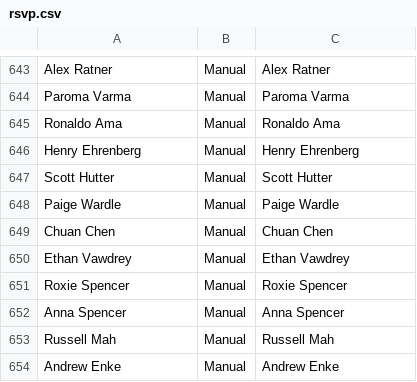
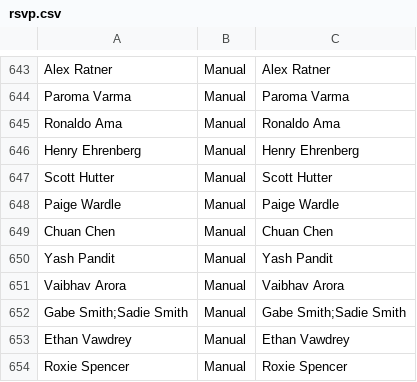
Before and after one commit to jspencer12/rebekahandjonathan.github.io, a CSV file: rsvp.csv, drawn as a sheet; only a part is shown, gaps mark what is left out; the shorter side is filled out with more unchanged rows; the diff names each change by its address in the sheet, - before the commit and + after, or states it on an @@ line.

Commit message:
Update RSVP

```diff
--- a/rsvp.csv
+++ b/rsvp.csv
+row 650: Yash Pandit | Manual | Yash Pandit
+row 651: Vaibhav Arora | Manual | Vaibhav Arora
+row 652: Gabe Smith;Sadie Smith | Manual | Gabe Smith;Sadie Smith
```
